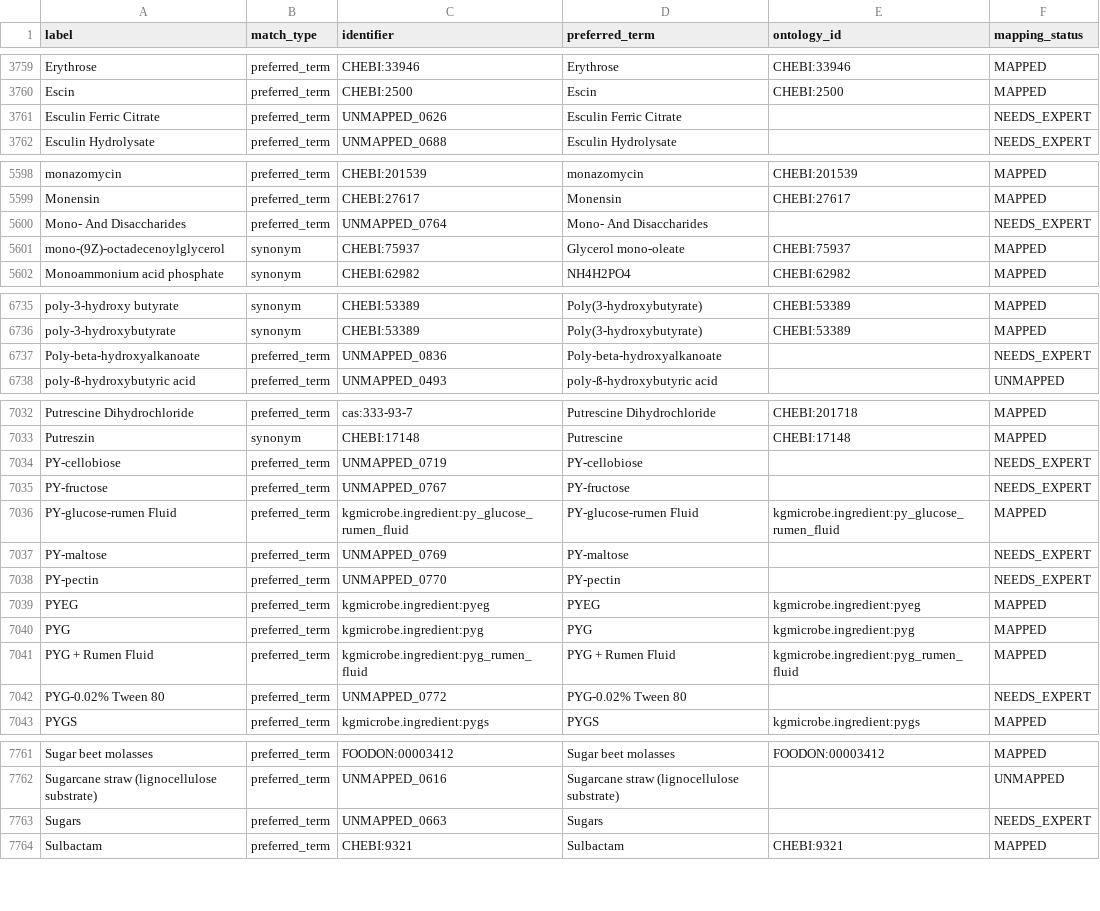
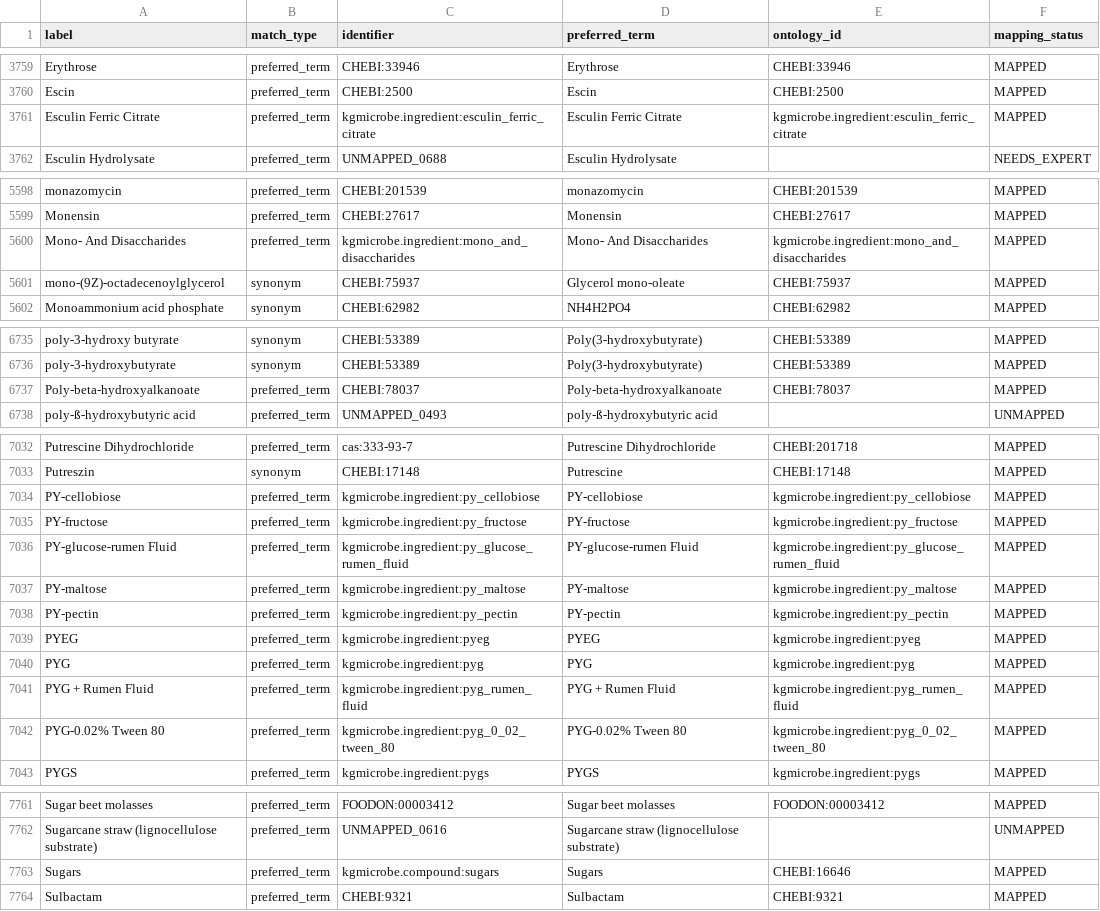
Before and after one commit to CultureBotAI/MediaIngredientMech, a CSV file: docs/data/label_index.csv, drawn as a sheet; only a part is shown, gaps mark what is left out; the diff covers the shown part only.

```diff
--- a/docs/data/label_index.csv
+++ b/docs/data/label_index.csv
@@ -3760,3 +3760,3 @@ Erythrose,preferred_term,CHEBI:33946,Erythrose,CHEBI:33946,MAPPED
 Escin,preferred_term,CHEBI:2500,Escin,CHEBI:2500,MAPPED
-Esculin Ferric Citrate,preferred_term,UNMAPPED_0626,Esculin Ferric Citrate,,NEEDS_EXPERT
+Esculin Ferric Citrate,preferred_term,kgmicrobe.ingredient:esculin_ferric_citrate,Esculin Ferric Citrate,kgmicrobe.ingredient:esculin_ferric_citrate,MAPPED
 Esculin Hydrolysate,preferred_term,UNMAPPED_0688,Esculin Hydrolysate,,NEEDS_EXPERT
@@ -5599,3 +5599,3 @@ monazomycin,preferred_term,CHEBI:201539,monazomycin,CHEBI:201539,MAPPED
 Monensin,preferred_term,CHEBI:27617,Monensin,CHEBI:27617,MAPPED
-Mono- And Disaccharides,preferred_term,UNMAPPED_0764,Mono- And Disaccharides,,NEEDS_EXPERT
+Mono- And Disaccharides,preferred_term,kgmicrobe.ingredient:mono_and_disaccharides,Mono- And Disaccharides,kgmicrobe.ingredient:mono_and_disaccharides,MAPPED
 mono-(9Z)-octadecenoylglycerol,synonym,CHEBI:75937,Glycerol mono-oleate,CHEBI:75937,MAPPED
@@ -6736,3 +6736,3 @@ poly-3-hydroxy butyrate,synonym,CHEBI:53389,Poly(3-hydroxybutyrate),CHEBI:53389,
 poly-3-hydroxybutyrate,synonym,CHEBI:53389,Poly(3-hydroxybutyrate),CHEBI:53389,MAPPED
-Poly-beta-hydroxyalkanoate,preferred_term,UNMAPPED_0836,Poly-beta-hydroxyalkanoate,,NEEDS_EXPERT
+Poly-beta-hydroxyalkanoate,preferred_term,CHEBI:78037,Poly-beta-hydroxyalkanoate,CHEBI:78037,MAPPED
 poly-ß-hydroxybutyric acid,preferred_term,UNMAPPED_0493,poly-ß-hydroxybutyric acid,,UNMAPPED
@@ -7033,7 +7033,7 @@ Putrescine Dihydrochloride,preferred_term,cas:333-93-7,Putrescine Dihydrochlorid
 Putreszin,synonym,CHEBI:17148,Putrescine,CHEBI:17148,MAPPED
-PY-cellobiose,preferred_term,UNMAPPED_0719,PY-cellobiose,,NEEDS_EXPERT
-PY-fructose,preferred_term,UNMAPPED_0767,PY-fructose,,NEEDS_EXPERT
+PY-cellobiose,preferred_term,kgmicrobe.ingredient:py_cellobiose,PY-cellobiose,kgmicrobe.ingredient:py_cellobiose,MAPPED
+PY-fructose,preferred_term,kgmicrobe.ingredient:py_fructose,PY-fructose,kgmicrobe.ingredient:py_fructose,MAPPED
 PY-glucose-rumen Fluid,preferred_term,kgmicrobe.ingredient:py_glucose_rumen_fluid,PY-glucose-rumen Fluid,kgmicrobe.ingredient:py_glucose_rumen_fluid,MAPPED
-PY-maltose,preferred_term,UNMAPPED_0769,PY-maltose,,NEEDS_EXPERT
-PY-pectin,preferred_term,UNMAPPED_0770,PY-pectin,,NEEDS_EXPERT
+PY-maltose,preferred_term,kgmicrobe.ingredient:py_maltose,PY-maltose,kgmicrobe.ingredient:py_maltose,MAPPED
+PY-pectin,preferred_term,kgmicrobe.ingredient:py_pectin,PY-pectin,kgmicrobe.ingredient:py_pectin,MAPPED
 PYEG,preferred_term,kgmicrobe.ingredient:pyeg,PYEG,kgmicrobe.ingredient:pyeg,MAPPED
@@ -7041,3 +7041,3 @@ PYG,preferred_term,kgmicrobe.ingredient:pyg,PYG,kgmicrobe.ingredient:pyg,MAPPED
 PYG + Rumen Fluid,preferred_term,kgmicrobe.ingredient:pyg_rumen_fluid,PYG + Rumen Fluid,kgmicrobe.ingredient:pyg_rumen_fluid,MAPPED
-PYG-0.02% Tween 80,preferred_term,UNMAPPED_0772,PYG-0.02% Tween 80,,NEEDS_EXPERT
+PYG-0.02% Tween 80,preferred_term,kgmicrobe.ingredient:pyg_0_02_tween_80,PYG-0.02% Tween 80,kgmicrobe.ingredient:pyg_0_02_tween_80,MAPPED
 PYGS,preferred_term,kgmicrobe.ingredient:pygs,PYGS,kgmicrobe.ingredient:pygs,MAPPED
@@ -7762,3 +7762,3 @@ Sugar beet molasses,preferred_term,FOODON:00003412,Sugar beet molasses,FOODON:00
 Sugarcane straw (lignocellulose substrate),preferred_term,UNMAPPED_0616,Sugarcane straw (lignocellulose substrate),,UNMAPPED
-Sugars,preferred_term,UNMAPPED_0663,Sugars,,NEEDS_EXPERT
+Sugars,preferred_term,kgmicrobe.compound:sugars,Sugars,CHEBI:16646,MAPPED
 Sulbactam,preferred_term,CHEBI:9321,Sulbactam,CHEBI:9321,MAPPED
```
Also changed, not shown: 3 edited cells elsewhere in this file, docs/data/all_ingredients.csv, docs/data/unmapped_ingredients.csv, 18 other files.
